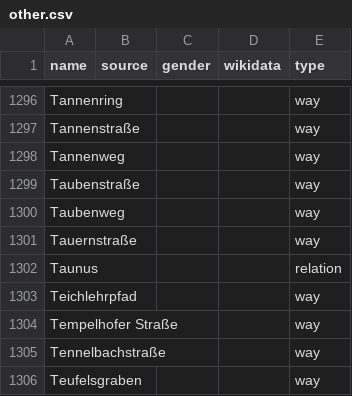
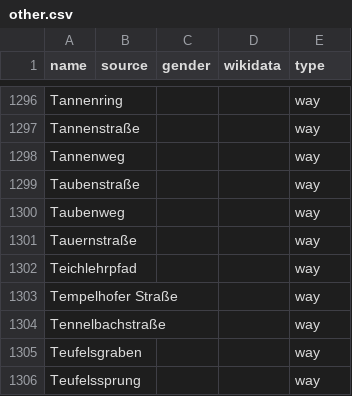
Before and after one commit to EqualStreetNames/equalstreetnames-wiesbaden, a CSV file: data/other.csv, drawn as a sheet; only a part is shown, gaps mark what is left out; the shorter side is filled out with more unchanged rows; the diff names each change by its address in the sheet, - before the commit and + after, or states it on an @@ line.

```diff
--- a/data/other.csv
+++ b/data/other.csv
-row 1302: Taunus |  |  |  | relation
```
Also changed, not shown: 3 other files.
